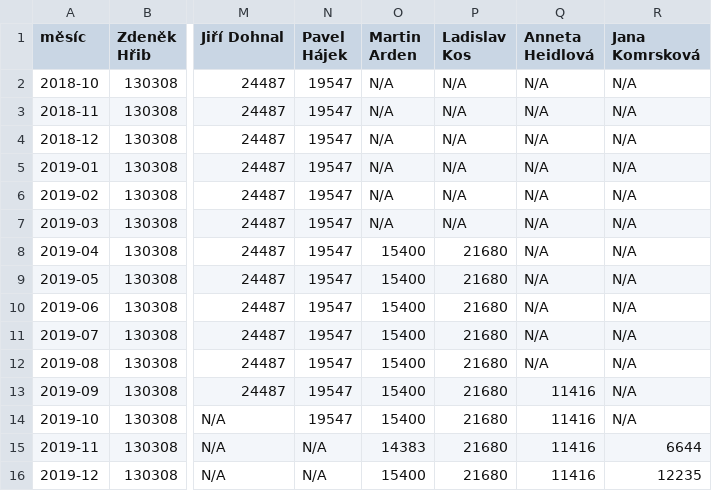
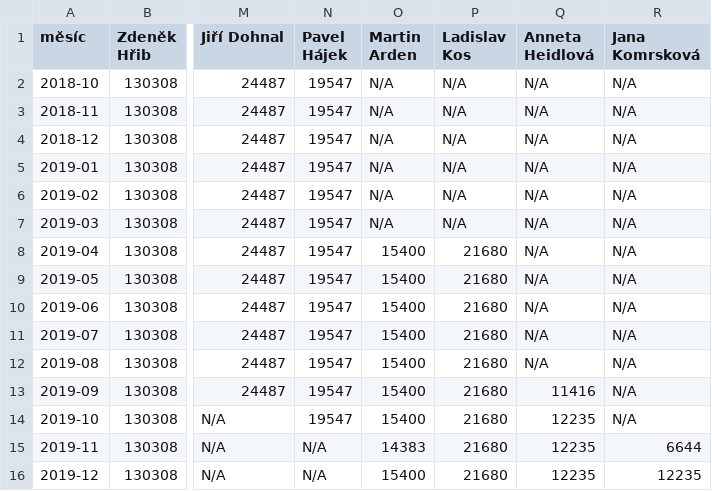
Before and after one commit to piratkazuza/praha.pirati.cz, a CSV file: _data/csv/odmeny.csv, drawn as a sheet; only a part is shown, gaps mark what is left out; the diff names each change by its address in the sheet, - before the commit and + after, or states it on an @@ line.

Commit message:
aktualizovaná data za A. Heidlovou

```diff
--- a/_data/csv/odmeny.csv
+++ b/_data/csv/odmeny.csv
-Q14:Q16 (Anneta Heidlová): 11416
+Q14:Q16 (Anneta Heidlová): 12235
```
